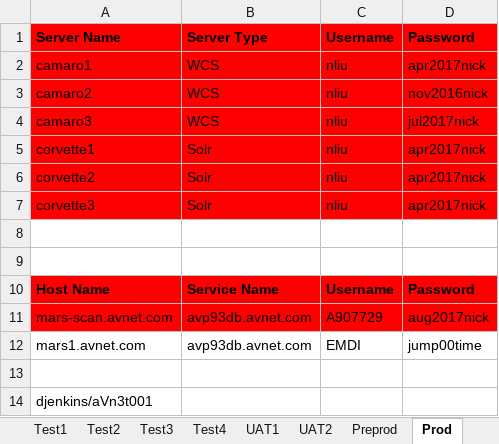
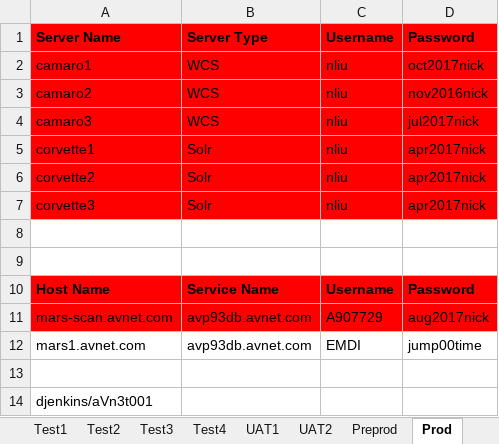
Before and after one commit to synico/learn_hub, an Excel workbook: document/login_dp.xlsx, sheet Prod, drawn as a sheet; values as stored, in another font and other column widths than the file's, no borders; the diff names each change by its address in the sheet, - before the commit and + after, or states it on an @@ line.

```diff
--- a/document/login_dp.xlsx (sheet Prod)
+++ b/document/login_dp.xlsx (sheet Prod)
-D2: apr2017nick
+D2: oct2017nick
```
Also changed, not shown: sheet UAT1, 4 other files.
